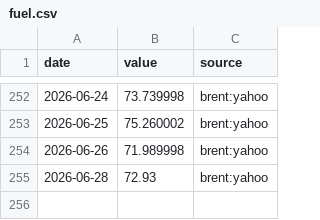
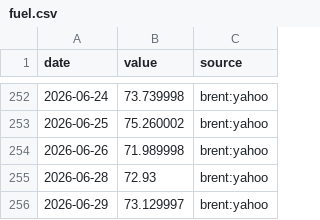
Before and after one commit to ureshan2011/flightwatch, a CSV file: data/exogenous/fuel.csv, drawn as a sheet; only a part is shown, gaps mark what is left out.

```diff
--- a/data/exogenous/fuel.csv
+++ b/data/exogenous/fuel.csv
@@ -255 +255,2 @@ date,value,source
 2026-06-28,72.93,brent:yahoo
+2026-06-29,73.129997,brent:yahoo
```
Also changed, not shown: data/exogenous/fx_INR.csv, 3 other files.
